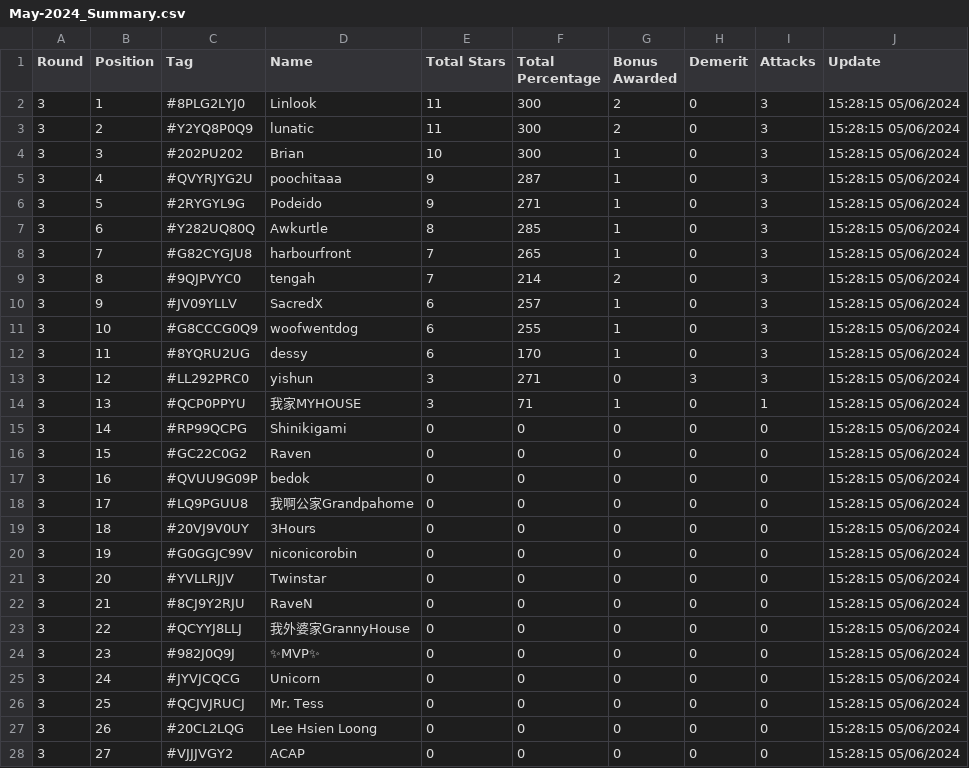
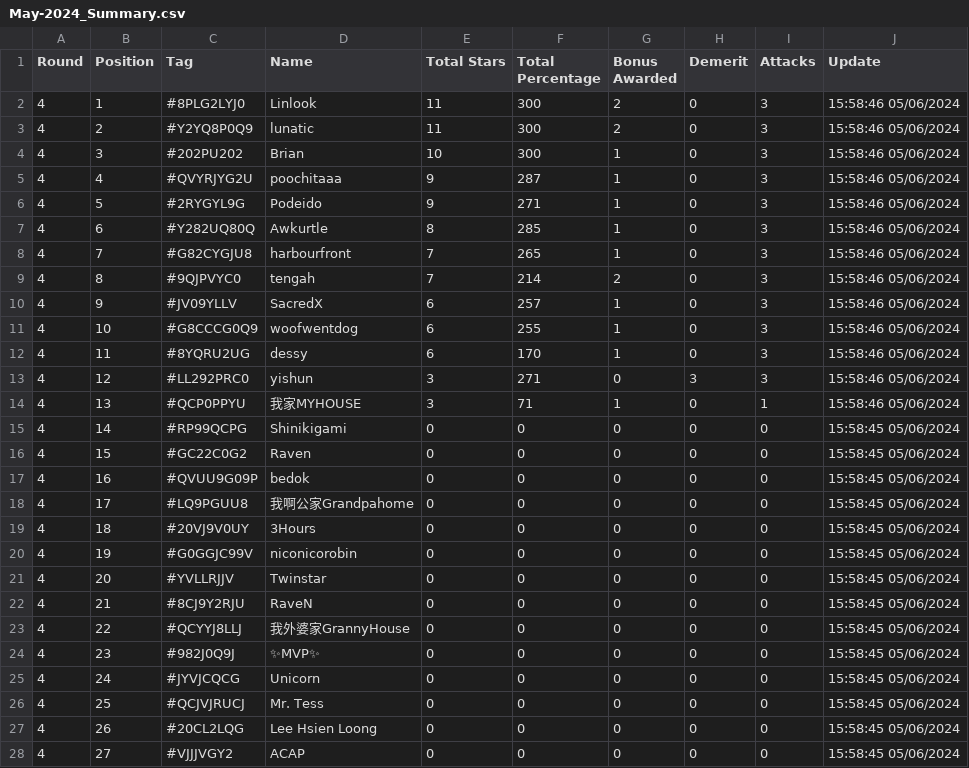
Before and after one commit to koweeshi/coc_cwl_scoreboard, a CSV file: May-2024_Summary.csv, drawn as a sheet; only a part is shown; the diff covers the shown part only.

Commit message:
Regular auto-commit at 15:58:46 on 06/05/2024

```diff
--- a/May-2024_Summary.csv
+++ b/May-2024_Summary.csv
@@ -1,28 +1,28 @@
 Round,Position,Tag,Name,Total Stars,Total Percentage,Bonus Awarded,Demerit,Attacks,Update
-3,1,#8PLG2LYJ0,Linlook,11,300,2,0,3,15:28:15 05/06/2024
-3,2,#Y2YQ8P0Q9,lunatic,11,300,2,0,3,15:28:15 05/06/2024
-3,3,#202PU202,Brian,10,300,1,0,3,15:28:15 05/06/2024
-3,4,#QVYRJYG2U,poochitaaa,9,287,1,0,3,15:28:15 05/06/2024
-3,5,#2RYGYL9G,Podeido,9,271,1,0,3,15:28:15 05/06/2024
-3,6,#Y282UQ80Q,Awkurtle,8,285,1,0,3,15:28:15 05/06/2024
-3,7,#G82CYGJU8,harbourfront,7,265,1,0,3,15:28:15 05/06/2024
-3,8,#9QJPVYC0,tengah,7,214,2,0,3,15:28:15 05/06/2024
-3,9,#JV09YLLV,SacredX,6,257,1,0,3,15:28:15 05/06/2024
-3,10,#G8CCCG0Q9,woofwentdog,6,255,1,0,3,15:28:15 05/06/2024
-3,11,#8YQRU2UG,dessy,6,170,1,0,3,15:28:15 05/06/2024
-3,12,#LL292PRC0,yishun,3,271,0,3,3,15:28:15 05/06/2024
-3,13,#QCP0PPYU,我家MYHOUSE,3,71,1,0,1,15:28:15 05/06/2024
-3,14,#RP99QCPG,Shinikigami,0,0,0,0,0,15:28:15 05/06/2024
-3,15,#GC22C0G2,Raven,0,0,0,0,0,15:28:15 05/06/2024
-3,16,#QVUU9G09P,bedok,0,0,0,0,0,15:28:15 05/06/2024
-3,17,#LQ9PGUU8,我啊公家Grandpahome,0,0,0,0,0,15:28:15 05/06/2024
-3,18,#20VJ9V0UY,3Hours,0,0,0,0,0,15:28:15 05/06/2024
-3,19,#G0GGJC99V,niconicorobin,0,0,0,0,0,15:28:15 05/06/2024
-3,20,#YVLLRJJV,Twinstar,0,0,0,0,0,15:28:15 05/06/2024
-3,21,#8CJ9Y2RJU,RaveN,0,0,0,0,0,15:28:15 05/06/2024
-3,22,#QCYYJ8LLJ,我外婆家GrannyHouse,0,0,0,0,0,15:28:15 05/06/2024
-3,23,#982J0Q9J,✨MVP✨,0,0,0,0,0,15:28:15 05/06/2024
-3,24,#JYVJCQCG,Unicorn,0,0,0,0,0,15:28:15 05/06/2024
-3,25,#QCJVJRUCJ,Mr. Tess,0,0,0,0,0,15:28:15 05/06/2024
-3,26,#20CL2LQG,Lee Hsien Loong,0,0,0,0,0,15:28:15 05/06/2024
-3,27,#VJJJVGY2,ACAP,0,0,0,0,0,15:28:15 05/06/2024
+4,1,#8PLG2LYJ0,Linlook,11,300,2,0,3,15:58:46 05/06/2024
+4,2,#Y2YQ8P0Q9,lunatic,11,300,2,0,3,15:58:46 05/06/2024
+4,3,#202PU202,Brian,10,300,1,0,3,15:58:46 05/06/2024
+4,4,#QVYRJYG2U,poochitaaa,9,287,1,0,3,15:58:46 05/06/2024
+4,5,#2RYGYL9G,Podeido,9,271,1,0,3,15:58:46 05/06/2024
+4,6,#Y282UQ80Q,Awkurtle,8,285,1,0,3,15:58:46 05/06/2024
+4,7,#G82CYGJU8,harbourfront,7,265,1,0,3,15:58:46 05/06/2024
+4,8,#9QJPVYC0,tengah,7,214,2,0,3,15:58:46 05/06/2024
+4,9,#JV09YLLV,SacredX,6,257,1,0,3,15:58:46 05/06/2024
+4,10,#G8CCCG0Q9,woofwentdog,6,255,1,0,3,15:58:46 05/06/2024
+4,11,#8YQRU2UG,dessy,6,170,1,0,3,15:58:46 05/06/2024
+4,12,#LL292PRC0,yishun,3,271,0,3,3,15:58:46 05/06/2024
+4,13,#QCP0PPYU,我家MYHOUSE,3,71,1,0,1,15:58:46 05/06/2024
+4,14,#RP99QCPG,Shinikigami,0,0,0,0,0,15:58:45 05/06/2024
+4,15,#GC22C0G2,Raven,0,0,0,0,0,15:58:45 05/06/2024
+4,16,#QVUU9G09P,bedok,0,0,0,0,0,15:58:45 05/06/2024
+4,17,#LQ9PGUU8,我啊公家Grandpahome,0,0,0,0,0,15:58:45 05/06/2024
+4,18,#20VJ9V0UY,3Hours,0,0,0,0,0,15:58:45 05/06/2024
+4,19,#G0GGJC99V,niconicorobin,0,0,0,0,0,15:58:45 05/06/2024
+4,20,#YVLLRJJV,Twinstar,0,0,0,0,0,15:58:45 05/06/2024
+4,21,#8CJ9Y2RJU,RaveN,0,0,0,0,0,15:58:45 05/06/2024
+4,22,#QCYYJ8LLJ,我外婆家GrannyHouse,0,0,0,0,0,15:58:45 05/06/2024
+4,23,#982J0Q9J,✨MVP✨,0,0,0,0,0,15:58:45 05/06/2024
+4,24,#JYVJCQCG,Unicorn,0,0,0,0,0,15:58:45 05/06/2024
+4,25,#QCJVJRUCJ,Mr. Tess,0,0,0,0,0,15:58:45 05/06/2024
+4,26,#20CL2LQG,Lee Hsien Loong,0,0,0,0,0,15:58:45 05/06/2024
+4,27,#VJJJVGY2,ACAP,0,0,0,0,0,15:58:45 05/06/2024
```
Also changed, not shown: 26 edited cells elsewhere in this file.
